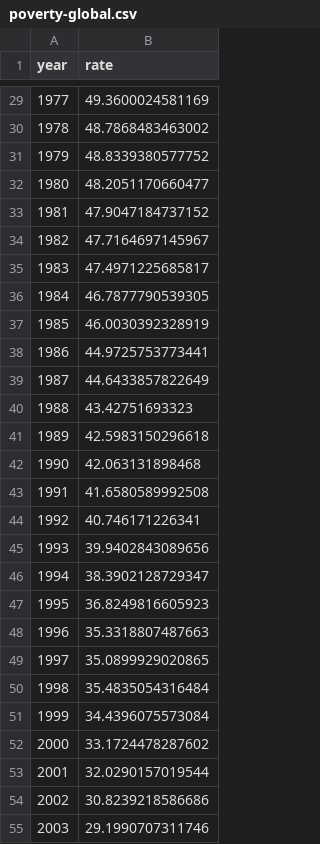
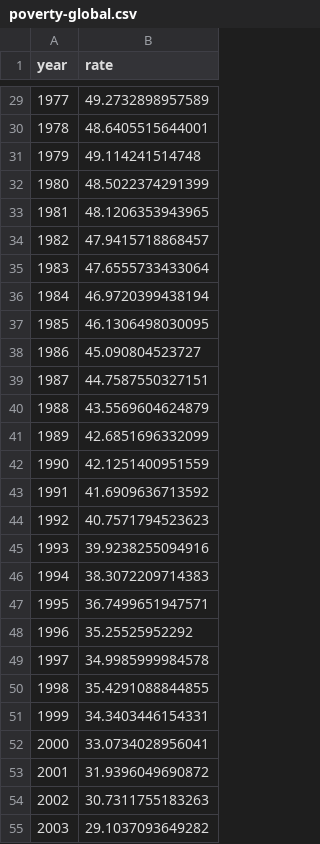
Before and after one commit to worldbank/atlas-progress-measure, a CSV file: input/poverty-global.csv, drawn as a sheet; only a part is shown, gaps mark what is left out; the diff covers the shown part only.

```diff
--- a/input/poverty-global.csv
+++ b/input/poverty-global.csv
@@ -29,27 +29,27 @@
-1977,49.3600024581169
-1978,48.7868483463002
-1979,48.8339380577752
-1980,48.2051170660477
-1981,47.9047184737152
-1982,47.7164697145967
-1983,47.4971225685817
-1984,46.7877790539305
-1985,46.0030392328919
-1986,44.9725753773441
-1987,44.6433857822649
-1988,43.42751693323
-1989,42.5983150296618
-1990,42.063131898468
-1991,41.6580589992508
-1992,40.746171226341
-1993,39.9402843089656
-1994,38.3902128729347
-1995,36.8249816605923
-1996,35.3318807487663
-1997,35.0899929020865
-1998,35.4835054316484
-1999,34.4396075573084
-2000,33.1724478287602
-2001,32.0290157019544
-2002,30.8239218586686
-2003,29.1990707311746
+1977,49.2732898957589
+1978,48.6405515644001
+1979,49.114241514748
+1980,48.5022374291399
+1981,48.1206353943965
+1982,47.9415718868457
+1983,47.6555733433064
+1984,46.9720399438194
+1985,46.1306498030095
+1986,45.090804523727
+1987,44.7587550327151
+1988,43.5569604624879
+1989,42.6851696332099
+1990,42.1251400951559
+1991,41.6909636713592
+1992,40.7571794523623
+1993,39.9238255094916
+1994,38.3072209714383
+1995,36.7499651947571
+1996,35.25525952292
+1997,34.9985999984578
+1998,35.4291088844855
+1999,34.3403446154331
+2000,33.0734028956041
+2001,31.9396049690872
+2002,30.7311755183263
+2003,29.1037093649282
```
Also changed, not shown: 49 edited cells elsewhere in this file, input/poverty-country.csv, input/poverty-incgroup.csv, 1 other file.
